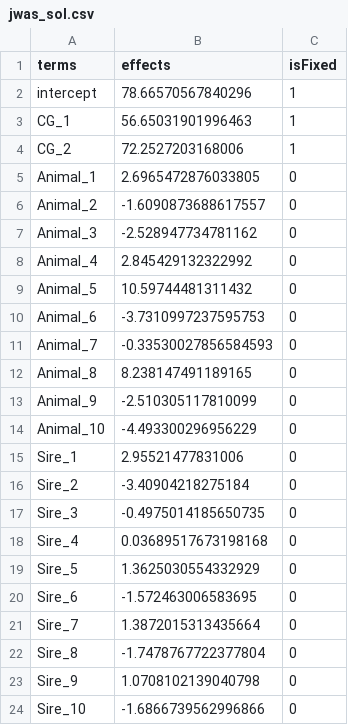
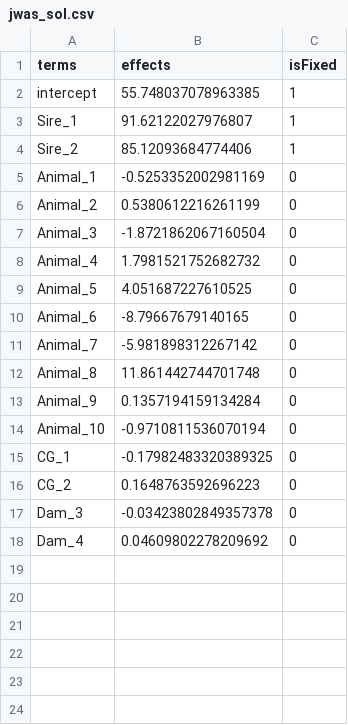
Before and after one commit to Poissonfish/LMMonBoard, a CSV file: myapp/out/jwas_sol.csv, drawn as a sheet.

```diff
--- a/myapp/out/jwas_sol.csv
+++ b/myapp/out/jwas_sol.csv
@@ -1,24 +1,18 @@
 terms,effects,isFixed
-intercept,78.66570567840296,1
-CG_1,56.65031901996463,1
-CG_2,72.2527203168006,1
-Animal_1,2.6965472876033805,0
-Animal_2,-1.6090873688617557,0
-Animal_3,-2.528947734781162,0
-Animal_4,2.845429132322992,0
-Animal_5,10.59744481311432,0
-Animal_6,-3.7310997237595753,0
-Animal_7,-0.33530027856584593,0
-Animal_8,8.238147491189165,0
-Animal_9,-2.510305117810099,0
-Animal_10,-4.493300296956229,0
-Sire_1,2.95521477831006,0
-Sire_2,-3.40904218275184,0
-Sire_3,-0.4975014185650735,0
-Sire_4,0.03689517673198168,0
-Sire_5,1.3625030554332929,0
-Sire_6,-1.572463006583695,0
-Sire_7,1.3872015313435664,0
-Sire_8,-1.7478767722377804,0
-Sire_9,1.0708102139040798,0
-Sire_10,-1.6866739562996866,0
+intercept,55.748037078963385,1
+Sire_1,91.62122027976807,1
+Sire_2,85.12093684774406,1
+Animal_1,-0.5253352002981169,0
+Animal_2,0.5380612216261199,0
+Animal_3,-1.8721862067160504,0
+Animal_4,1.7981521752682732,0
+Animal_5,4.051687227610525,0
+Animal_6,-8.79667679140165,0
+Animal_7,-5.981898312267142,0
+Animal_8,11.861442744701748,0
+Animal_9,0.1357194159134284,0
+Animal_10,-0.9710811536070194,0
+CG_1,-0.17982483320389325,0
+CG_2,0.1648763592696223,0
+Dam_3,-0.03423802849357378,0
+Dam_4,0.04609802278209692,0
```
Also changed, not shown: myapp/out/jwas_LHS.csv, myapp/out/jwas_Z.csv, 10 other files.
